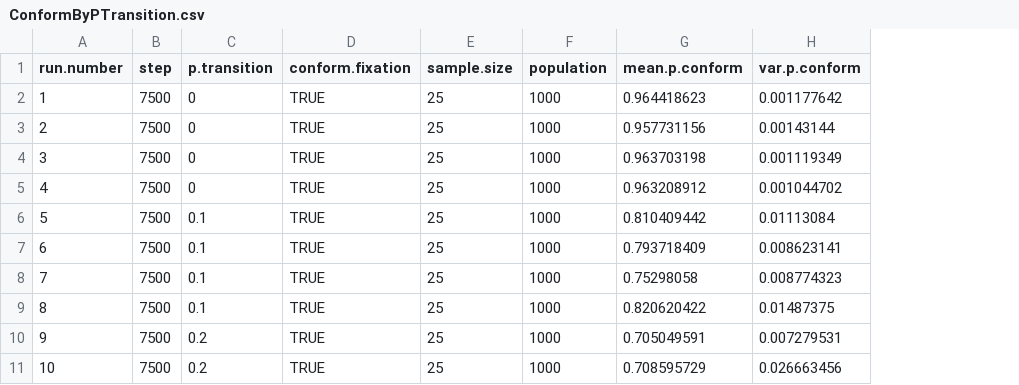
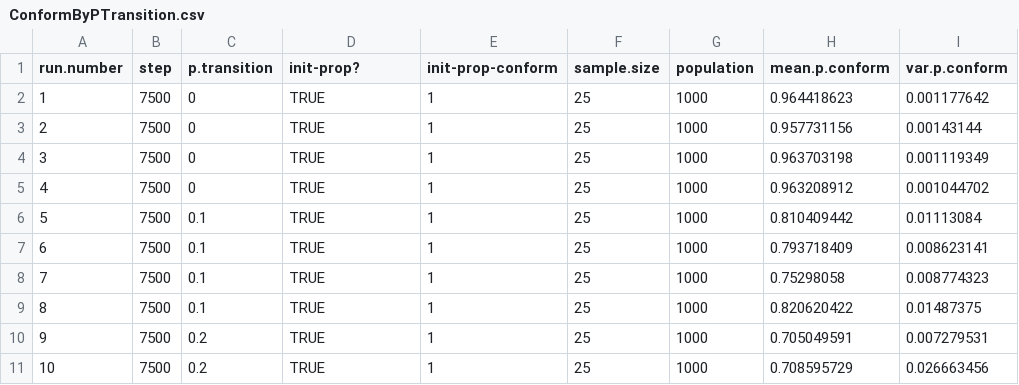
Before and after one commit to SamHollon/conformism-contrarianism, a CSV file: 1.Data/ConformByPTransition.csv, drawn as a sheet; only a part is shown; the diff names each change by its address in the sheet, - before the commit and + after, or states it on an @@ line.

```diff
--- a/1.Data/ConformByPTransition.csv
+++ b/1.Data/ConformByPTransition.csv
+column E (init-prop-conform), rows 2-11: all 1
-D1: conform.fixation
+D1: init-prop?
```
Also changed, not shown: 26 other files.
